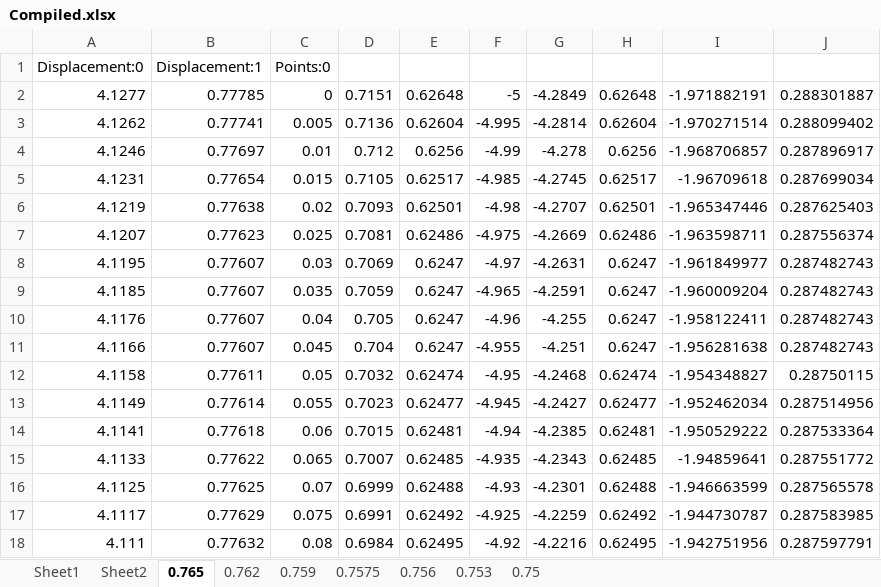
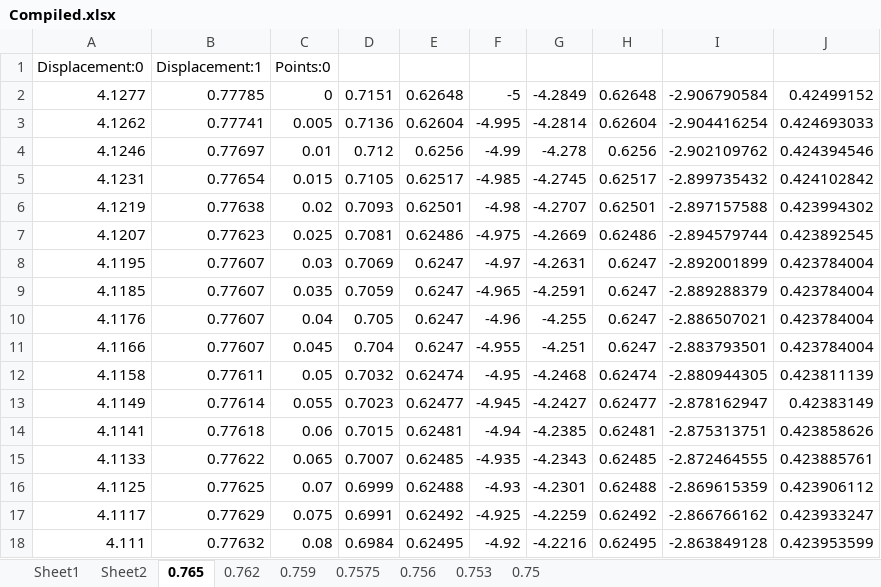
Before and after one commit to idaang267/FEniCS, an Excel workbook: Phase_Field_Fracture/Compiled.xlsx, sheet 0.765, drawn as a sheet; only a part is shown; values as stored, in another font and other column widths than the file's, no borders; the diff covers the shown part only; the diff names each change by its address in the sheet, - before the commit and + after, or states it on an @@ line.

```diff
--- a/Phase_Field_Fracture/Compiled.xlsx (sheet 0.765)
+++ b/Phase_Field_Fracture/Compiled.xlsx (sheet 0.765)
-I2: -1.971882191
+I2: -2.906790584
-J2: 0.288301887
+J2: 0.42499152
-I3: -1.970271514
+I3: -2.904416254
-J3: 0.288099402
+J3: 0.424693033
-I4: -1.968706857
+I4: -2.902109762
-J4: 0.287896917
+J4: 0.424394546
-I5: -1.96709618
+I5: -2.899735432
-J5: 0.287699034
+J5: 0.424102842
-I6: -1.965347446
+I6: -2.897157588
-J6: 0.287625403
+J6: 0.423994302
-I7: -1.963598711
+I7: -2.894579744
-J7: 0.287556374
+J7: 0.423892545
-I8: -1.961849977
+I8: -2.892001899
-J8:J11: 0.287482743
+J8:J11: 0.423784004
-I9: -1.960009204
+I9: -2.889288379
-I10: -1.958122411
+I10: -2.886507021
-I11: -1.956281638
+I11: -2.883793501
-I12: -1.954348827
+I12: -2.880944305
-J12: 0.28750115
+J12: 0.423811139
-I13: -1.952462034
+I13: -2.878162947
-J13: 0.287514956
+J13: 0.42383149
-I14: -1.950529222
+I14: -2.875313751
-J14: 0.287533364
+J14: 0.423858626
-I15: -1.94859641
+I15: -2.872464555
-J15: 0.287551772
+J15: 0.423885761
-I16: -1.946663599
+I16: -2.869615359
-J16: 0.287565578
+J16: 0.423906112
-I17: -1.944730787
+I17: -2.866766162
-J17: 0.287583985
+J17: 0.423933247
-I18: -1.942751956
+I18: -2.863849128
-J18: 0.287597791
+J18: 0.423953599
```
Also changed, not shown: 1966 edited cells elsewhere in this sheet, sheet Sheet1, sheet 0.7575, sheet 0.753, 2 other files.
